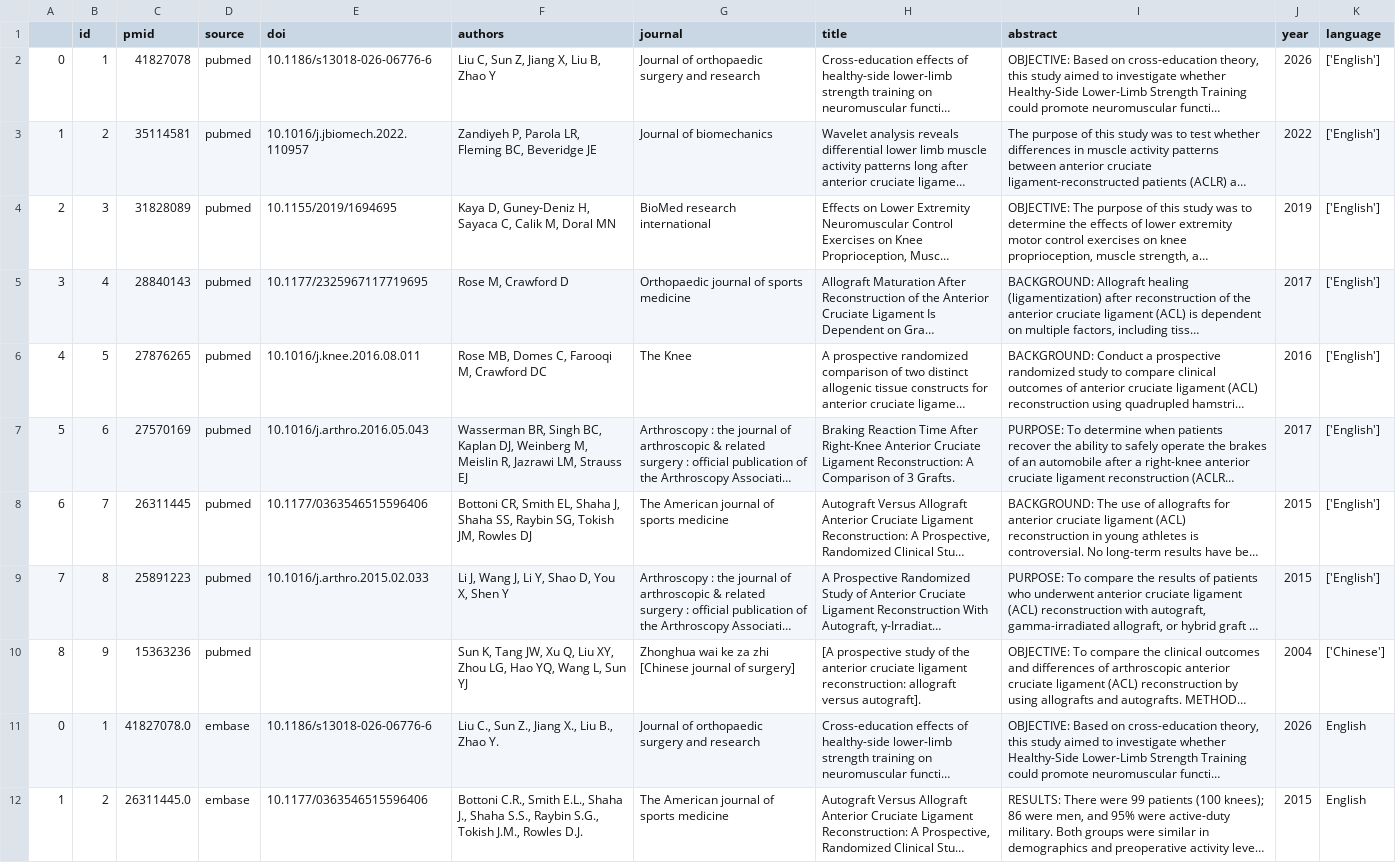
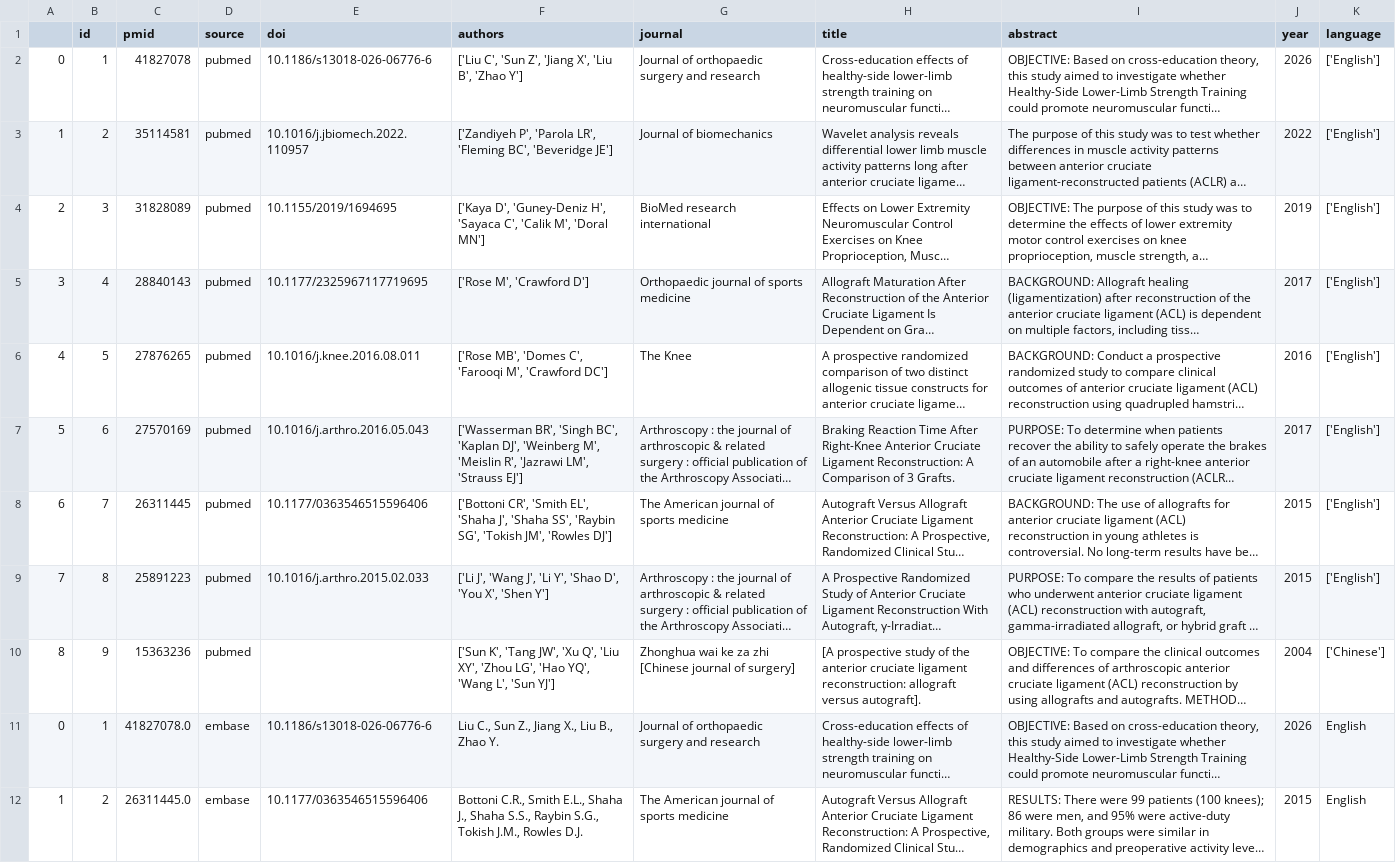
Before and after one commit to d-wkim/phd, a CSV file: data/quadriceps.csv, drawn as a sheet; only a part is shown; long unchanged cells end in …; the diff names each change by its address in the sheet, - before the commit and + after, or states it on an @@ line.

```diff
--- a/data/quadriceps.csv
+++ b/data/quadriceps.csv
-F2 (authors): Liu C, Sun Z, Jiang X, Liu B, Zhao Y
+F2 (authors): ['Liu C', 'Sun Z', 'Jiang X', 'Liu B', 'Zhao Y']
-F3 (authors): Zandiyeh P, Parola LR, Fleming BC, Beveridge JE
+F3 (authors): ['Zandiyeh P', 'Parola LR', 'Fleming BC', 'Beveridge JE']
-F4 (authors): Kaya D, Guney-Deniz H, Sayaca C, Calik M, Doral MN
+F4 (authors): ['Kaya D', 'Guney-Deniz H', 'Sayaca C', 'Calik M', 'Doral MN']
-F5 (authors): Rose M, Crawford D
+F5 (authors): ['Rose M', 'Crawford D']
-F6 (authors): Rose MB, Domes C, Farooqi M, Crawford DC
+F6 (authors): ['Rose MB', 'Domes C', 'Farooqi M', 'Crawford DC']
-F7 (authors): Wasserman BR, Singh BC, Kaplan DJ, Weinberg M, Meislin R, Jazrawi LM, Strauss EJ
+F7 (authors): ['Wasserman BR', 'Singh BC', 'Kaplan DJ', 'Weinberg M', 'Meislin R', 'Jazrawi LM', 'Strauss EJ']
-F8 (authors): Bottoni CR, Smith EL, Shaha J, Shaha SS, Raybin SG, Tokish JM, Rowles DJ
+F8 (authors): ['Bottoni CR', 'Smith EL', 'Shaha J', 'Shaha SS', 'Raybin SG', 'Tokish JM', 'Rowles DJ']
-F9 (authors): Li J, Wang J, Li Y, Shao D, You X, Shen Y
+F9 (authors): ['Li J', 'Wang J', 'Li Y', 'Shao D', 'You X', 'Shen Y']
-F10 (authors): Sun K, Tang JW, Xu Q, Liu XY, Zhou LG, Hao YQ, Wang L, Sun YJ
+F10 (authors): ['Sun K', 'Tang JW', 'Xu Q', 'Liu XY', 'Zhou LG', 'Hao YQ', 'Wang L', 'Sun YJ']
```
Also changed, not shown: data/co_plt.csv, data/co_ta.csv, 28 other files.
